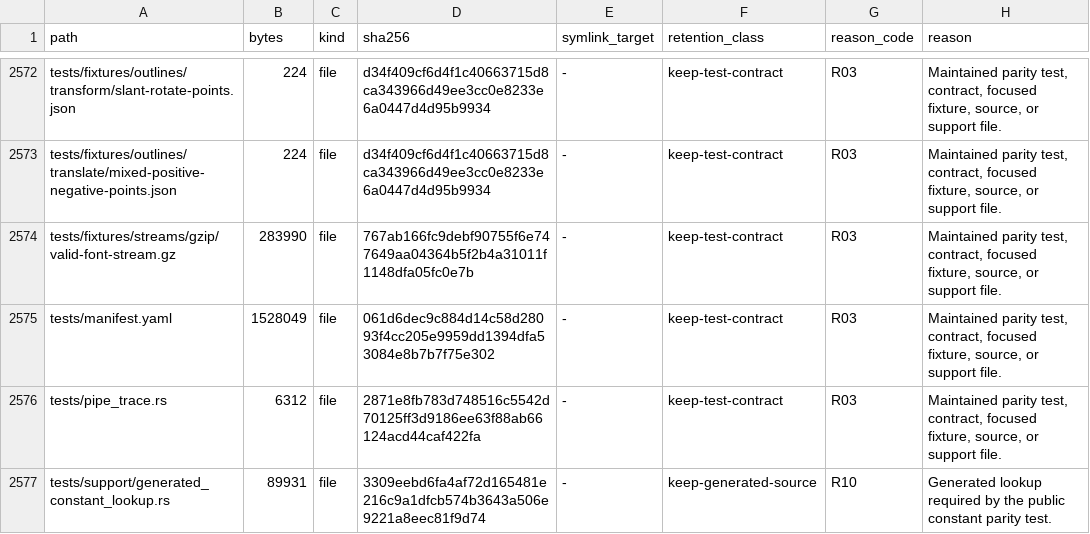
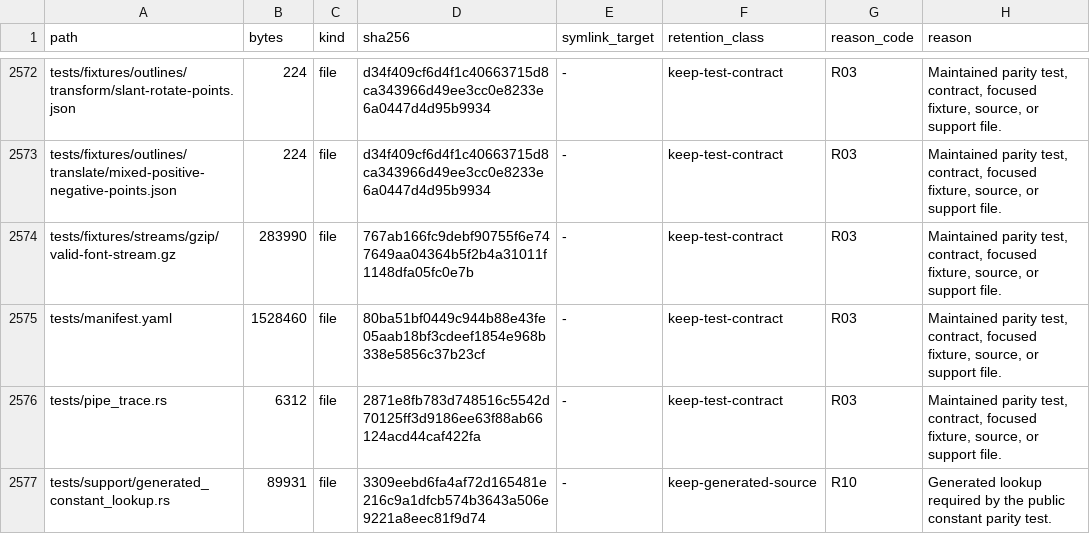
Before and after one commit to appunni-m/fontdone, a TSV file: doc/FILE_RETENTION_INVENTORY.tsv, drawn as a sheet; only a part is shown, gaps mark what is left out; the diff covers the shown part only.

```diff
--- a/doc/FILE_RETENTION_INVENTORY.tsv
+++ b/doc/FILE_RETENTION_INVENTORY.tsv
@@ -2574,3 +2574,3 @@ tests/fixtures/outlines/translate/mixed-positive-negative-points.json	224	file	d
 tests/fixtures/streams/gzip/valid-font-stream.gz	283990	file	767ab166fc9debf90755f6e747649aa04364b5f2b4a31011f1148dfa05fc0e7b	-	keep-test-contract	R03	Maintained parity test, contract, focused fixture, source, or support file.
-tests/manifest.yaml	1528049	file	061d6dec9c884d14c58d28093f4cc205e9959dd1394dfa53084e8b7b7f75e302	-	keep-test-contract	R03	Maintained parity test, contract, focused fixture, source, or support file.
+tests/manifest.yaml	1528460	file	80ba51bf0449c944b88e43fe05aab18bf3cdeef1854e968b338e5856c37b23cf	-	keep-test-contract	R03	Maintained parity test, contract, focused fixture, source, or support file.
 tests/pipe_trace.rs	6312	file	2871e8fb783d748516c5542d70125ff3d9186ee63f88ab66124acd44caf422fa	-	keep-test-contract	R03	Maintained parity test, contract, focused fixture, source, or support file.
```
Also changed, not shown: 11 edited cells elsewhere in this file, 4 other files.
